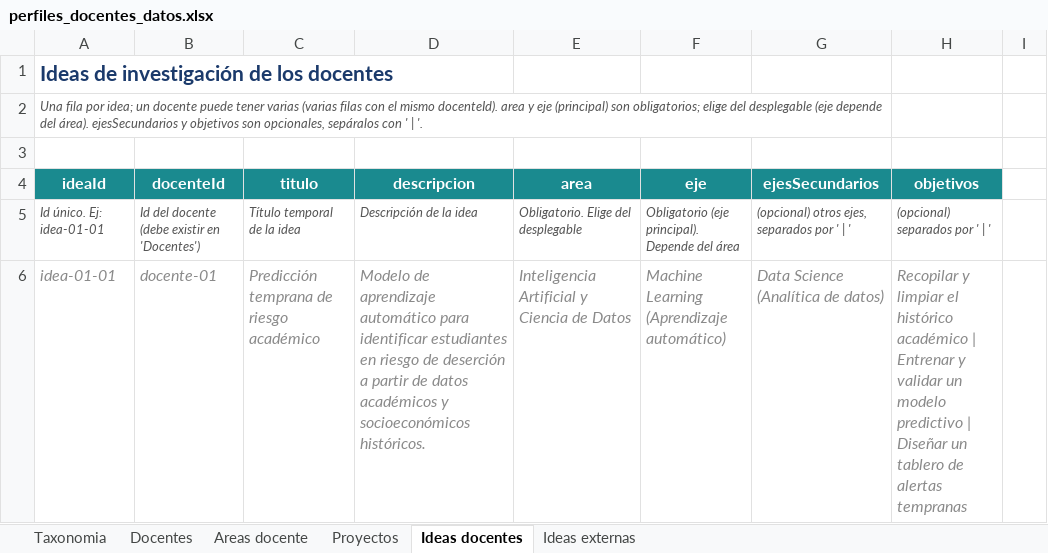
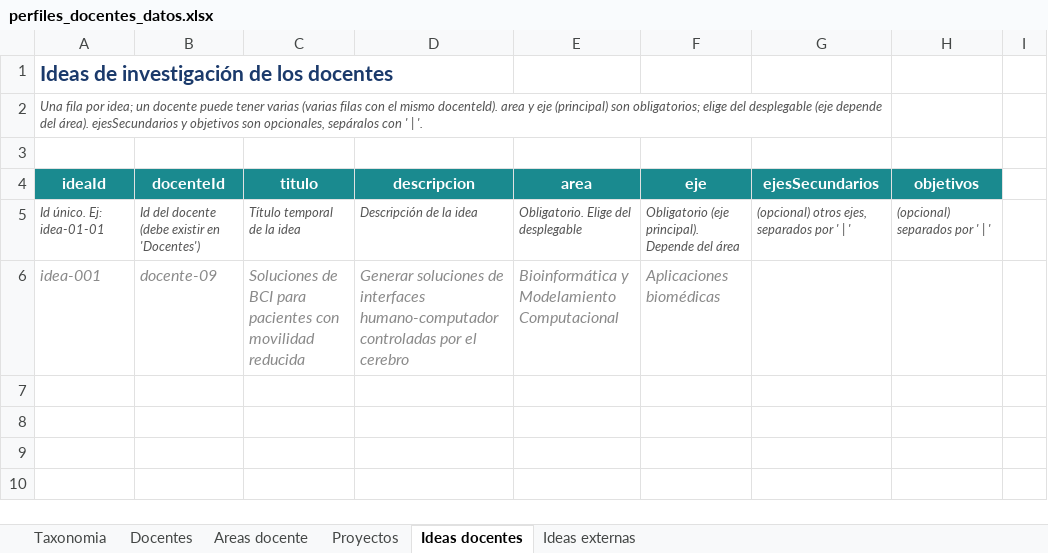
Before and after one commit to johnerickortiz/perfiles-docentes, an Excel workbook: tools/perfiles_docentes_datos.xlsx, sheet Ideas docentes, drawn as a sheet; values as stored, in another font and other column widths than the file's, no borders; removed rows and columns are numbered as before the commit, all else as after; the diff names each change by its address in the sheet, - before the commit and + after, or states it on an @@ line.

```diff
--- a/tools/perfiles_docentes_datos.xlsx (sheet Ideas docentes)
+++ b/tools/perfiles_docentes_datos.xlsx (sheet Ideas docentes)
-row 6: idea-01-01 | docente-01 | Predicción temprana de riesgo académico | Modelo de aprendizaje automático para identificar estudiantes en riesgo de deserción a partir de datos académicos y socioeconómicos históricos. | Inteligencia Artificial y Ciencia de Datos | Machine Learning (Aprendizaje automático) | Data Science (Analítica de datos) | Recopilar y limpiar el histórico académico | Entrenar y validar un modelo predictivo | Diseñar un tablero de alertas tempranas
+row 6: idea-001 | docente-09 | Soluciones de BCI para pacientes con movilidad reducida | Generar soluciones de interfaces humano-computador controladas por el cerebro | Bioinformática y Modelamiento Computacional | Aplicaciones biomédicas
```
Also changed, not shown: sheet Proyectos, sheet Areas docente, sheet Ideas externas, sheet Docentes, hidden cells, 20 other files.
